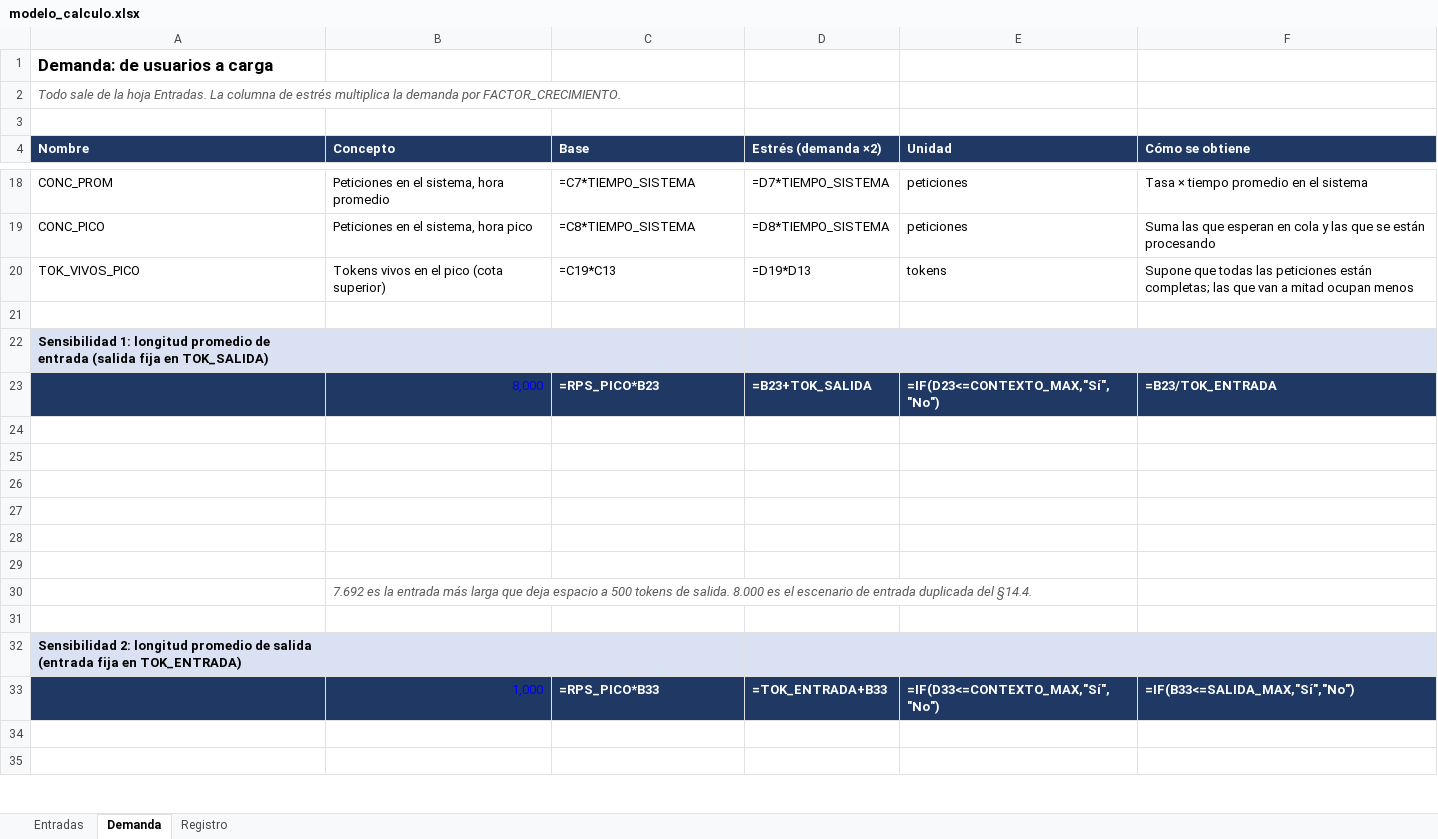
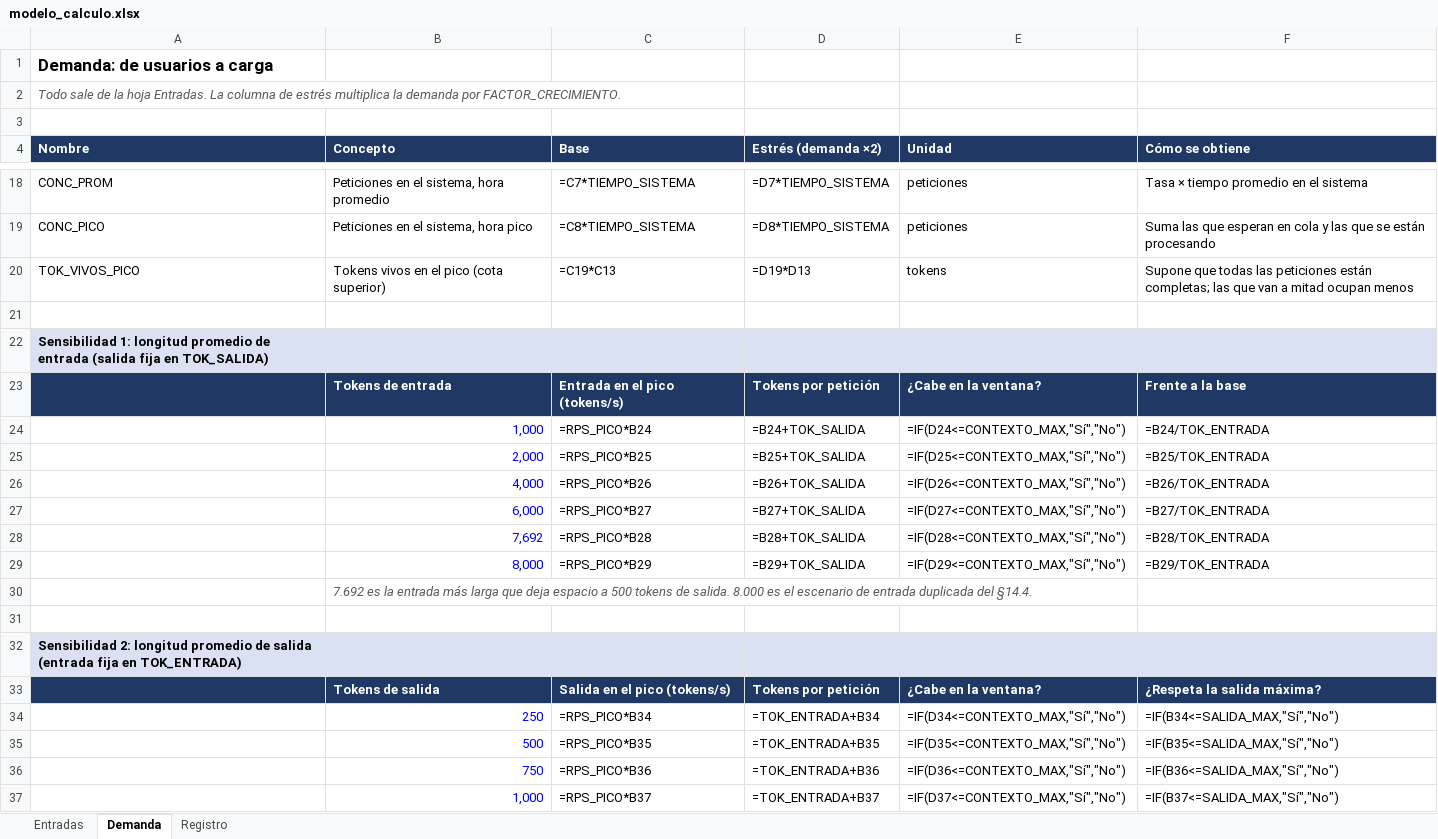
Before and after one commit to bricenojuliana/AYGO-LLM-Service-Design, an Excel workbook: modelo/modelo_calculo.xlsx, sheet Demanda, drawn as a sheet; only a part is shown, gaps mark what is left out; values as stored, in another font and other column widths than the file's, no borders; formulas without a stored value are shown as written; removed rows and columns are numbered as before the commit, all else as after; the diff covers the shown part only; the diff names each change by its address in the sheet, - before the commit and + after, or states it on an @@ line.

```diff
--- a/modelo/modelo_calculo.xlsx (sheet Demanda)
+++ b/modelo/modelo_calculo.xlsx (sheet Demanda)
+row 23:  | Tokens de entrada | Entrada en el pico (tokens/s) | Tokens por petición | ¿Cabe en la ventana? | Frente a la base
+row 24:  | 1,000 | =RPS_PICO*B24 | =B24+TOK_SALIDA | =IF(D24<=CONTEXTO_MAX,"Sí","No") | =B24/TOK_ENTRADA
+row 25:  | 2,000 | =RPS_PICO*B25 | =B25+TOK_SALIDA | =IF(D25<=CONTEXTO_MAX,"Sí","No") | =B25/TOK_ENTRADA
+row 26:  | 4,000 | =RPS_PICO*B26 | =B26+TOK_SALIDA | =IF(D26<=CONTEXTO_MAX,"Sí","No") | =B26/TOK_ENTRADA
+row 27:  | 6,000 | =RPS_PICO*B27 | =B27+TOK_SALIDA | =IF(D27<=CONTEXTO_MAX,"Sí","No") | =B27/TOK_ENTRADA
+row 28:  | 7,692 | =RPS_PICO*B28 | =B28+TOK_SALIDA | =IF(D28<=CONTEXTO_MAX,"Sí","No") | =B28/TOK_ENTRADA
-A29:F29 fill: #1F3864
+A29:F29 fill: none
-C29 (Base): =RPS_PICO*B23
+C29 (Base): =RPS_PICO*B29
@@ C29:F29 bold: on → off, text colour: #FFFFFF → black @@
-D29 (Estrés (demanda ×2)): =B23+TOK_SALIDA
+D29 (Estrés (demanda ×2)): =B29+TOK_SALIDA
-E29 (Unidad): =IF(D23<=CONTEXTO_MAX,"Sí","No")
+E29 (Unidad): =IF(D29<=CONTEXTO_MAX,"Sí","No")
-F29 (Cómo se obtiene): =B23/TOK_ENTRADA
+F29 (Cómo se obtiene): =B29/TOK_ENTRADA
-row 24: (empty)
-row 25: (empty)
-row 26: (empty)
-row 27: (empty)
-row 28: (empty)
-row 29: (empty)
+row 33:  | Tokens de salida | Salida en el pico (tokens/s) | Tokens por petición | ¿Cabe en la ventana? | ¿Respeta la salida máxima?
+row 34:  | 250 | =RPS_PICO*B34 | =TOK_ENTRADA+B34 | =IF(D34<=CONTEXTO_MAX,"Sí","No") | =IF(B34<=SALIDA_MAX,"Sí","No")
+row 35:  | 500 | =RPS_PICO*B35 | =TOK_ENTRADA+B35 | =IF(D35<=CONTEXTO_MAX,"Sí","No") | =IF(B35<=SALIDA_MAX,"Sí","No")
+row 36:  | 750 | =RPS_PICO*B36 | =TOK_ENTRADA+B36 | =IF(D36<=CONTEXTO_MAX,"Sí","No") | =IF(B36<=SALIDA_MAX,"Sí","No")
-A37:F37 fill: #1F3864
+A37:F37 fill: none
-C37 (Base): =RPS_PICO*B33
+C37 (Base): =RPS_PICO*B37
@@ C37:F37 bold: on → off, text colour: #FFFFFF → black @@
-D37 (Estrés (demanda ×2)): =TOK_ENTRADA+B33
+D37 (Estrés (demanda ×2)): =TOK_ENTRADA+B37
-E37 (Unidad): =IF(D33<=CONTEXTO_MAX,"Sí","No")
+E37 (Unidad): =IF(D37<=CONTEXTO_MAX,"Sí","No")
-F37 (Cómo se obtiene): =IF(B33<=SALIDA_MAX,"Sí","No")
+F37 (Cómo se obtiene): =IF(B37<=SALIDA_MAX,"Sí","No")
-row 34: (empty)
-row 35: (empty)
```
Also changed, not shown: 5 added rows, 7 removed rows, 3 edited cells and cell formats elsewhere in this sheet, 1 other file.
